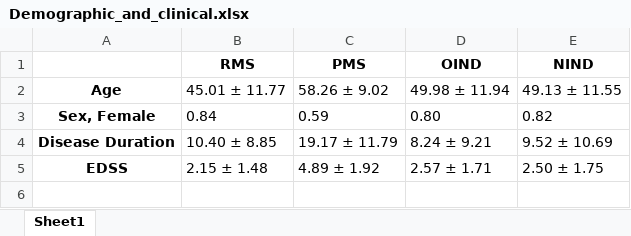
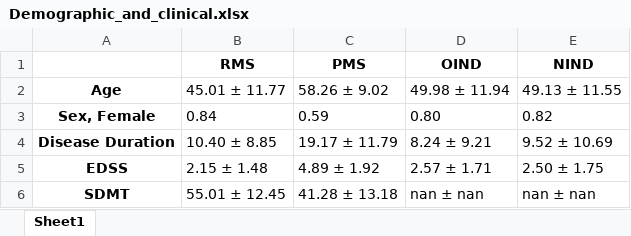
Before and after one commit to srs328/ms_mri, an Excel workbook: analysis/thalamus/figures_tables/cohort_characteristics/Demographic_and_clinical.xlsx, sheet Sheet1, drawn as a sheet; values as stored, in another font and other column widths than the file's, no borders; the diff names each change by its address in the sheet, - before the commit and + after, or states it on an @@ line.

```diff
--- a/analysis/thalamus/figures_tables/cohort_characteristics/Demographic_and_clinical.xlsx (sheet Sheet1)
+++ b/analysis/thalamus/figures_tables/cohort_characteristics/Demographic_and_clinical.xlsx (sheet Sheet1)
+row 6: SDMT | 55.01 ± 12.45 | 41.28 ± 13.18 | nan ± nan | nan ± nan
```
Also changed, not shown: analysis/thalamus/figures_tables/edss_regressions/EDSS_and_main_mri_features_MS.xlsx, analysis/thalamus/figures_tables/edss_regressions/EDSS_and_main_mri_features_NIND.xlsx, 25 other files.
